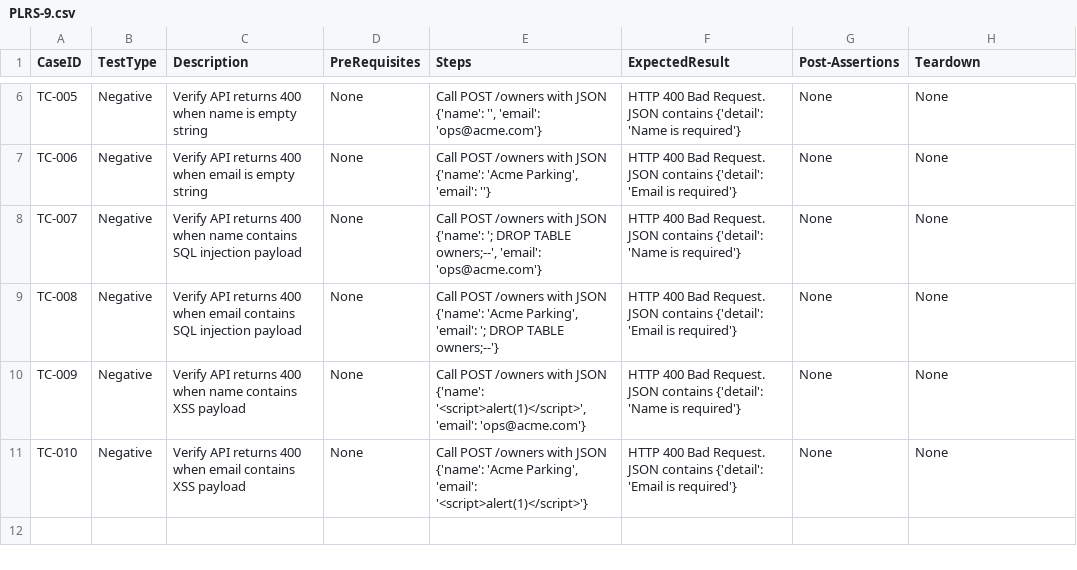
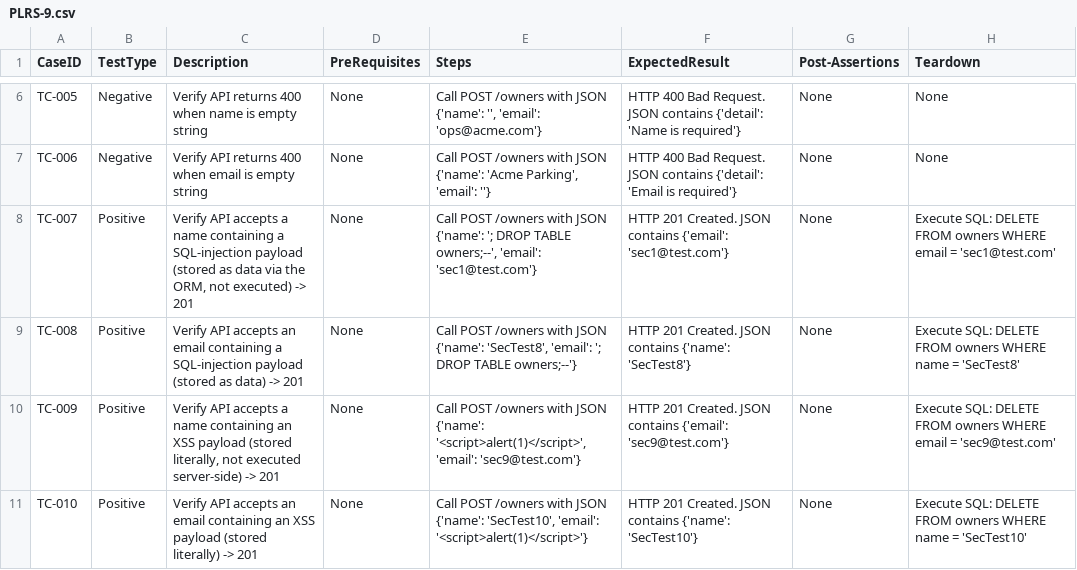
Before and after one commit to sakon779-lab/qa-automation-repo, a CSV file: test_designs/PLRS-9.csv, drawn as a sheet; only a part is shown, gaps mark what is left out.

```diff
--- a/test_designs/PLRS-9.csv
+++ b/test_designs/PLRS-9.csv
@@ -7,5 +7,5 @@ TC-005,Negative,Verify API returns 400 when name is empty string,None,"Call POST
 TC-006,Negative,Verify API returns 400 when email is empty string,None,"Call POST /owners with JSON {'name': 'Acme Parking', 'email': ''}",HTTP 400 Bad Request. JSON contains {'detail': 'Email is required'},None,None
-TC-007,Negative,Verify API returns 400 when name contains SQL injection payload,None,"Call POST /owners with JSON {'name': '; DROP TABLE owners;--', 'email': 'ops@acme.com'}",HTTP 400 Bad Request. JSON contains {'detail': 'Name is required'},None,None
-TC-008,Negative,Verify API returns 400 when email contains SQL injection payload,None,"Call POST /owners with JSON {'name': 'Acme Parking', 'email': '; DROP TABLE owners;--'}",HTTP 400 Bad Request. JSON contains {'detail': 'Email is required'},None,None
-TC-009,Negative,Verify API returns 400 when name contains XSS payload,None,"Call POST /owners with JSON {'name': '<script>alert(1)</script>', 'email': 'ops@acme.com'}",HTTP 400 Bad Request. JSON contains {'detail': 'Name is required'},None,None
-TC-010,Negative,Verify API returns 400 when email contains XSS payload,None,"Call POST /owners with JSON {'name': 'Acme Parking', 'email': '<script>alert(1)</script>'}",HTTP 400 Bad Request. JSON contains {'detail': 'Email is required'},None,None
+TC-007,Positive,"Verify API accepts a name containing a SQL-injection payload (stored as data via the ORM, not executed) -> 201",None,"Call POST /owners with JSON {'name': '; DROP TABLE owners;--', 'email': 'sec1@test.com'}",HTTP 201 Created. JSON contains {'email': 'sec1@test.com'},None,Execute SQL: DELETE FROM owners WHERE email = 'sec1@test.com'
+TC-008,Positive,Verify API accepts an email containing a SQL-injection payload (stored as data) -> 201,None,"Call POST /owners with JSON {'name': 'SecTest8', 'email': '; DROP TABLE owners;--'}",HTTP 201 Created. JSON contains {'name': 'SecTest8'},None,Execute SQL: DELETE FROM owners WHERE name = 'SecTest8'
+TC-009,Positive,"Verify API accepts a name containing an XSS payload (stored literally, not executed server-side) -> 201",None,"Call POST /owners with JSON {'name': '<script>alert(1)</script>', 'email': 'sec9@test.com'}",HTTP 201 Created. JSON contains {'email': 'sec9@test.com'},None,Execute SQL: DELETE FROM owners WHERE email = 'sec9@test.com'
+TC-010,Positive,Verify API accepts an email containing an XSS payload (stored literally) -> 201,None,"Call POST /owners with JSON {'name': 'SecTest10', 'email': '<script>alert(1)</script>'}",HTTP 201 Created. JSON contains {'name': 'SecTest10'},None,Execute SQL: DELETE FROM owners WHERE name = 'SecTest10'
```
